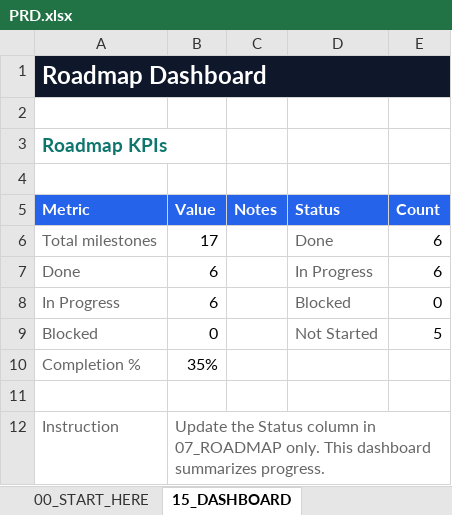
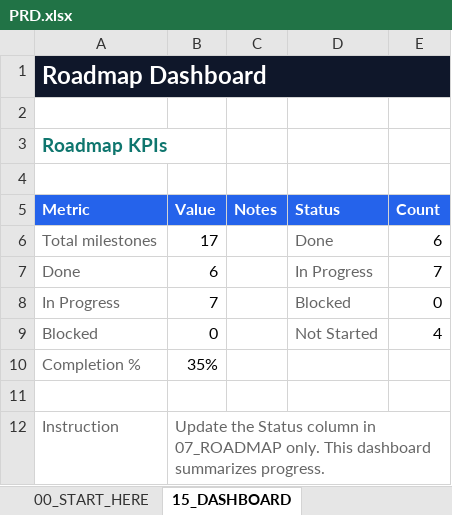
Before and after one commit to rrcreations69/Atleteka, an Excel workbook: docs/PRD.xlsx, sheet 15_DASHBOARD, drawn as a sheet; values as stored, in another font and other column widths than the file's, no borders; charts and pictures not drawn; the diff names each change by its address in the sheet, - before the commit and + after, or states it on an @@ line.

```diff
--- a/docs/PRD.xlsx (sheet 15_DASHBOARD)
+++ b/docs/PRD.xlsx (sheet 15_DASHBOARD)
-E7 (Count): 6
+E7 (Count): 7
-B8 (Value): 6
+B8 (Value): 7
-E9 (Count): 5
+E9 (Count): 4
```
Also changed, not shown: sheet 07_ROADMAP, 3 other files.
